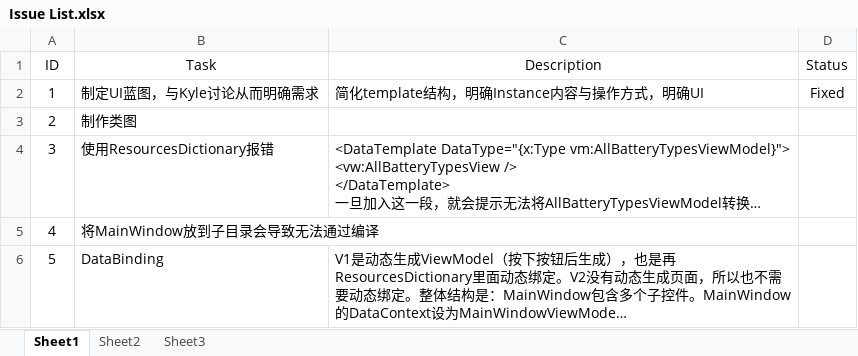
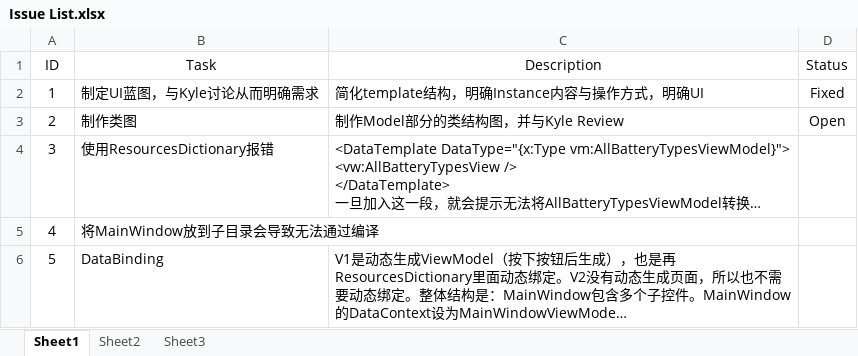
Before and after one commit to happylennychen/BCLabManagerV2, an Excel workbook: Doc/Issue List.xlsx, sheet Sheet1, drawn as a sheet; long unchanged cells end in …; values as stored, in another font and other column widths than the file's, no borders; the diff names each change by its address in the sheet, - before the commit and + after, or states it on an @@ line.

```diff
--- a/Doc/Issue List.xlsx (sheet Sheet1)
+++ b/Doc/Issue List.xlsx (sheet Sheet1)
-C3 (Description): (empty)
+C3 (Description): 制作Model部分的类结构图，并与Kyle Review
-D3 (Status): (empty)
+D3 (Status): Open
```
Also changed, not shown: 17 other files.
